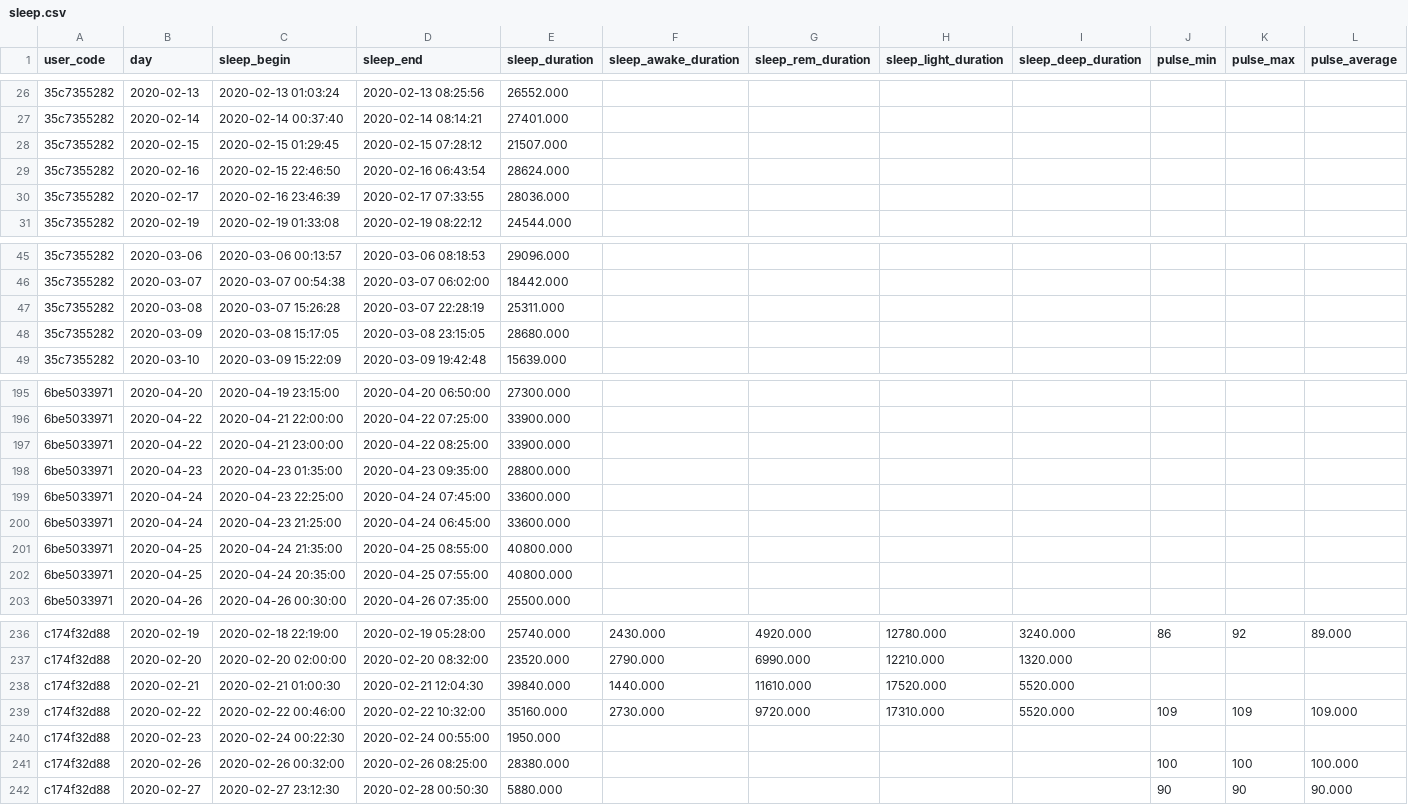
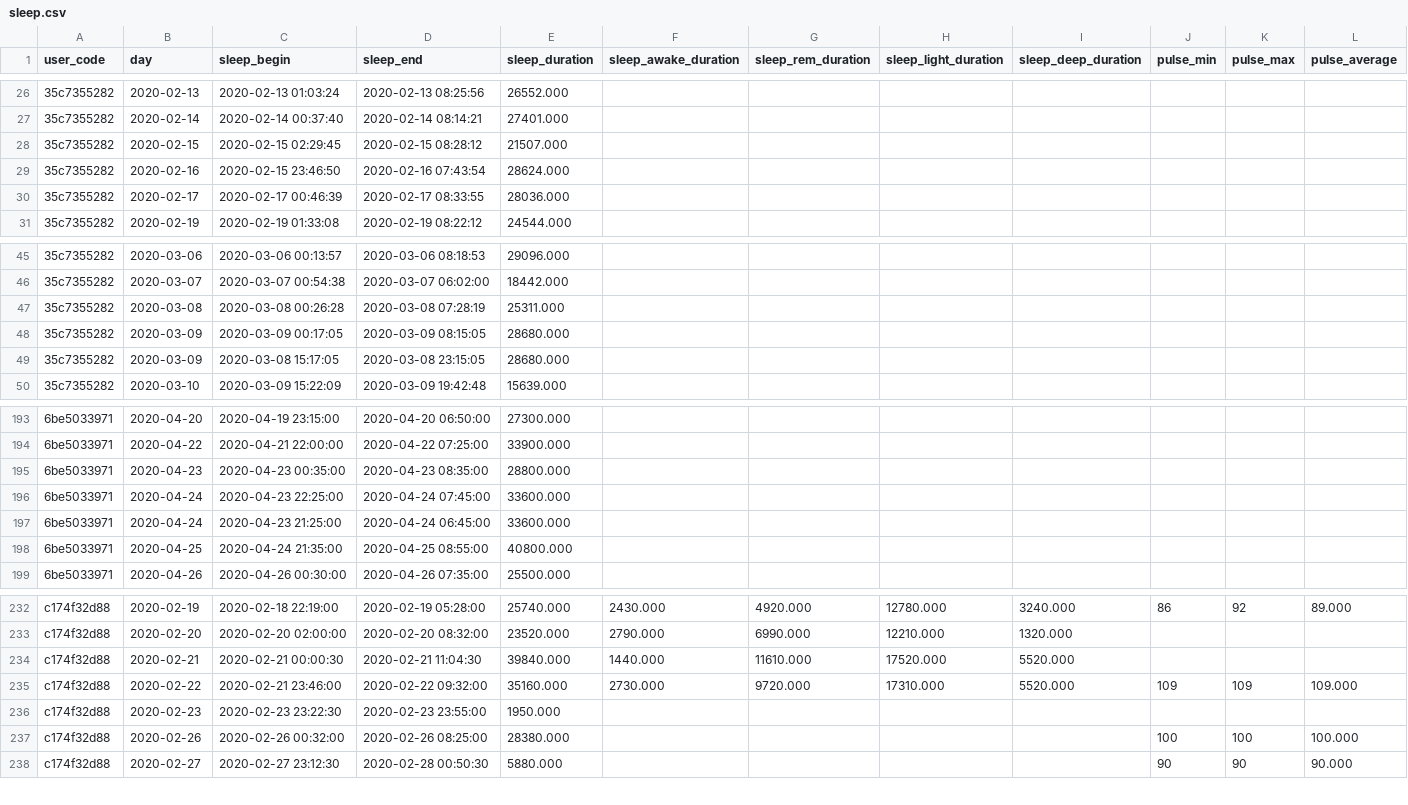
Before and after one commit to Welltory/hrv-covid19, a CSV file: data/sleep.csv, drawn as a sheet; only a part is shown, gaps mark what is left out; the diff covers the shown part only.

```diff
--- a/data/sleep.csv
+++ b/data/sleep.csv
@@ -27,5 +27,5 @@
 "35c7355282","2020-02-14","2020-02-14 00:37:40","2020-02-14 08:14:21","27401.000","","","","","","",""
-"35c7355282","2020-02-15","2020-02-15 01:29:45","2020-02-15 07:28:12","21507.000","","","","","","",""
-"35c7355282","2020-02-16","2020-02-15 22:46:50","2020-02-16 06:43:54","28624.000","","","","","","",""
-"35c7355282","2020-02-17","2020-02-16 23:46:39","2020-02-17 07:33:55","28036.000","","","","","","",""
+"35c7355282","2020-02-15","2020-02-15 02:29:45","2020-02-15 08:28:12","21507.000","","","","","","",""
+"35c7355282","2020-02-16","2020-02-15 23:46:50","2020-02-16 07:43:54","28624.000","","","","","","",""
+"35c7355282","2020-02-17","2020-02-17 00:46:39","2020-02-17 08:33:55","28036.000","","","","","","",""
 "35c7355282","2020-02-19","2020-02-19 01:33:08","2020-02-19 08:22:12","24544.000","","","","","","",""
@@ -46,3 +46,4 @@
 "35c7355282","2020-03-07","2020-03-07 00:54:38","2020-03-07 06:02:00","18442.000","","","","","","",""
-"35c7355282","2020-03-08","2020-03-07 15:26:28","2020-03-07 22:28:19","25311.000","","","","","","",""
+"35c7355282","2020-03-08","2020-03-08 00:26:28","2020-03-08 07:28:19","25311.000","","","","","","",""
+"35c7355282","2020-03-09","2020-03-09 00:17:05","2020-03-09 08:15:05","28680.000","","","","","","",""
 "35c7355282","2020-03-09","2020-03-08 15:17:05","2020-03-08 23:15:05","28680.000","","","","","","",""
@@ -196,4 +194,3 @@
 "6be5033971","2020-04-22","2020-04-21 22:00:00","2020-04-22 07:25:00","33900.000","","","","","","",""
-"6be5033971","2020-04-22","2020-04-21 23:00:00","2020-04-22 08:25:00","33900.000","","","","","","",""
-"6be5033971","2020-04-23","2020-04-23 01:35:00","2020-04-23 09:35:00","28800.000","","","","","","",""
+"6be5033971","2020-04-23","2020-04-23 00:35:00","2020-04-23 08:35:00","28800.000","","","","","","",""
 "6be5033971","2020-04-24","2020-04-23 22:25:00","2020-04-24 07:45:00","33600.000","","","","","","",""
@@ -201,3 +198,2 @@
 "6be5033971","2020-04-25","2020-04-24 21:35:00","2020-04-25 08:55:00","40800.000","","","","","","",""
-"6be5033971","2020-04-25","2020-04-24 20:35:00","2020-04-25 07:55:00","40800.000","","","","","","",""
 "6be5033971","2020-04-26","2020-04-26 00:30:00","2020-04-26 07:35:00","25500.000","","","","","","",""
@@ -237,5 +233,5 @@
 "c174f32d88","2020-02-20","2020-02-20 02:00:00","2020-02-20 08:32:00","23520.000","2790.000","6990.000","12210.000","1320.000","","",""
-"c174f32d88","2020-02-21","2020-02-21 01:00:30","2020-02-21 12:04:30","39840.000","1440.000","11610.000","17520.000","5520.000","","",""
-"c174f32d88","2020-02-22","2020-02-22 00:46:00","2020-02-22 10:32:00","35160.000","2730.000","9720.000","17310.000","5520.000",109,109,"109.000"
-"c174f32d88","2020-02-23","2020-02-24 00:22:30","2020-02-24 00:55:00","1950.000","","","","","","",""
+"c174f32d88","2020-02-21","2020-02-21 00:00:30","2020-02-21 11:04:30","39840.000","1440.000","11610.000","17520.000","5520.000","","",""
+"c174f32d88","2020-02-22","2020-02-21 23:46:00","2020-02-22 09:32:00","35160.000","2730.000","9720.000","17310.000","5520.000",109,109,"109.000"
+"c174f32d88","2020-02-23","2020-02-23 23:22:30","2020-02-23 23:55:00","1950.000","","","","","","",""
 "c174f32d88","2020-02-26","2020-02-26 00:32:00","2020-02-26 08:25:00","28380.000","","","","",100,100,"100.000"
```
Also changed, not shown: 5 added rows, 4 removed rows and 10 edited cells elsewhere in this file, data/blood_pressure.csv, data/participants.csv, 4 other files.
